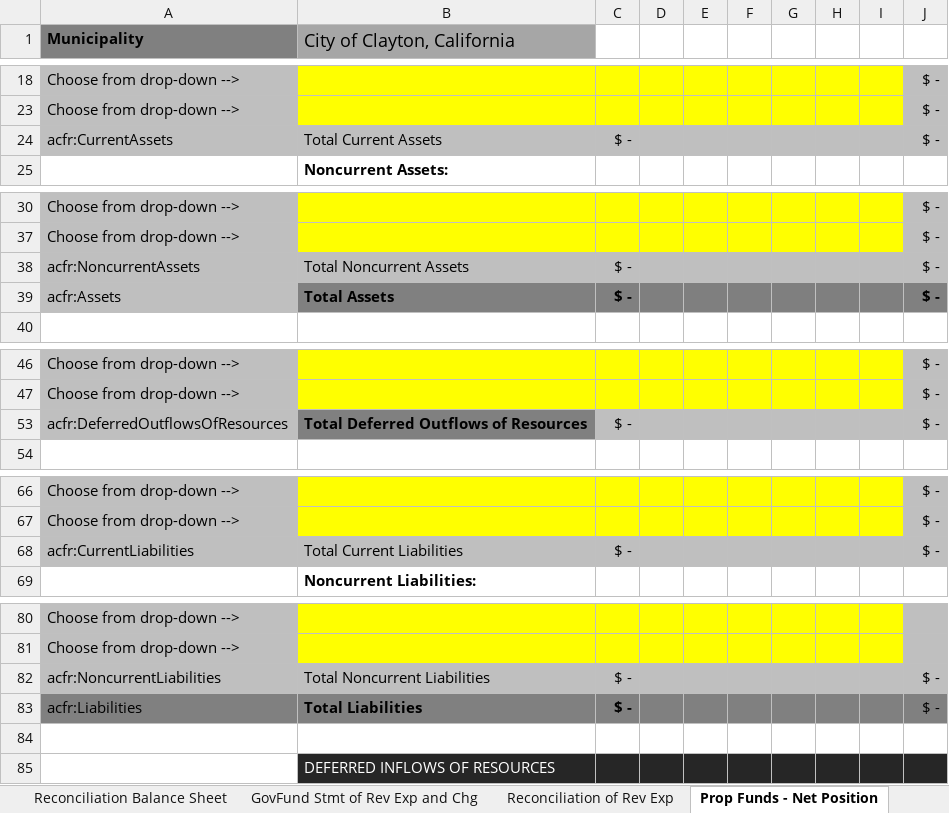
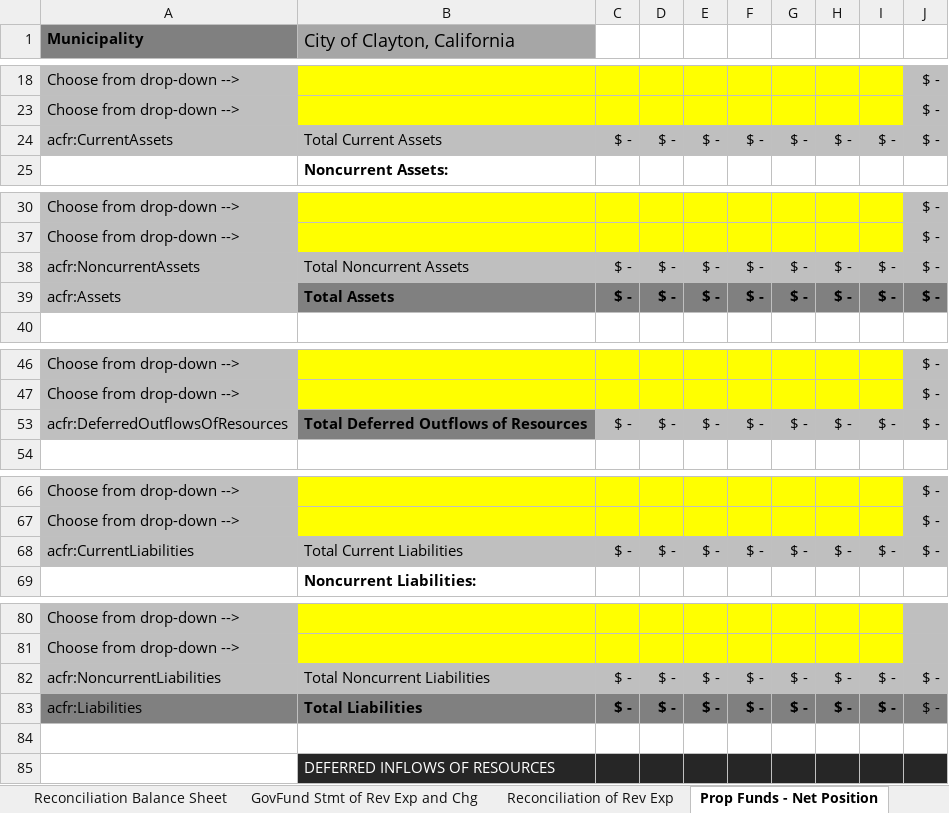
Before and after one commit to closup/process-xbrl, an Excel workbook: app/static/input_files/ACFR_template.xlsx, sheet Prop Funds - Net Position, drawn as a sheet; only a part is shown, gaps mark what is left out; values as stored, in another font and other column widths than the file's, no borders; conditional formats not drawn; the diff covers the shown part only; the diff names each change by its address in the sheet, - before the commit and + after, or states it on an @@ line.

```diff
--- a/app/static/input_files/ACFR_template.xlsx (sheet Prop Funds - Net Position)
+++ b/app/static/input_files/ACFR_template.xlsx (sheet Prop Funds - Net Position)
-D24: (empty)
+D24: $ -
-E24: (empty)
+E24: $ -
-F24: (empty)
+F24: $ -
-G24: (empty)
+G24: $ -
-H24: (empty)
+H24: $ -
-I24: (empty)
+I24: $ -
-D38:D39: (empty)
+D38:D39: $ -
-E38:E39: (empty)
+E38:E39: $ -
-F38:F39: (empty)
+F38:F39: $ -
-G38:G39: (empty)
+G38:G39: $ -
-H38:H39: (empty)
+H38:H39: $ -
-I38:I39: (empty)
+I38:I39: $ -
-D53: (empty)
+D53: $ -
-E53: (empty)
+E53: $ -
-F53: (empty)
+F53: $ -
-G53: (empty)
+G53: $ -
-H53: (empty)
+H53: $ -
-I53: (empty)
+I53: $ -
-D68: (empty)
+D68: $ -
-E68: (empty)
+E68: $ -
-F68: (empty)
+F68: $ -
-G68: (empty)
+G68: $ -
-H68: (empty)
+H68: $ -
-I68: (empty)
+I68: $ -
-D82:D83: (empty)
+D82:D83: $ -
-E82:E83: (empty)
+E82:E83: $ -
-F82:F83: (empty)
+F82:F83: $ -
-G82:G83: (empty)
+G82:G83: $ -
-H82:H83: (empty)
+H82:H83: $ -
-I82:I83: (empty)
+I82:I83: $ -
```
Also changed, not shown: 12 edited cells elsewhere in this sheet, sheet Prop Fund Cash Flows, sheet PropFund Stmt of Rev Exp and Ch, sheet Statement of Activities, sheet GovFund Balance Sheet, formulas that keep their value.
